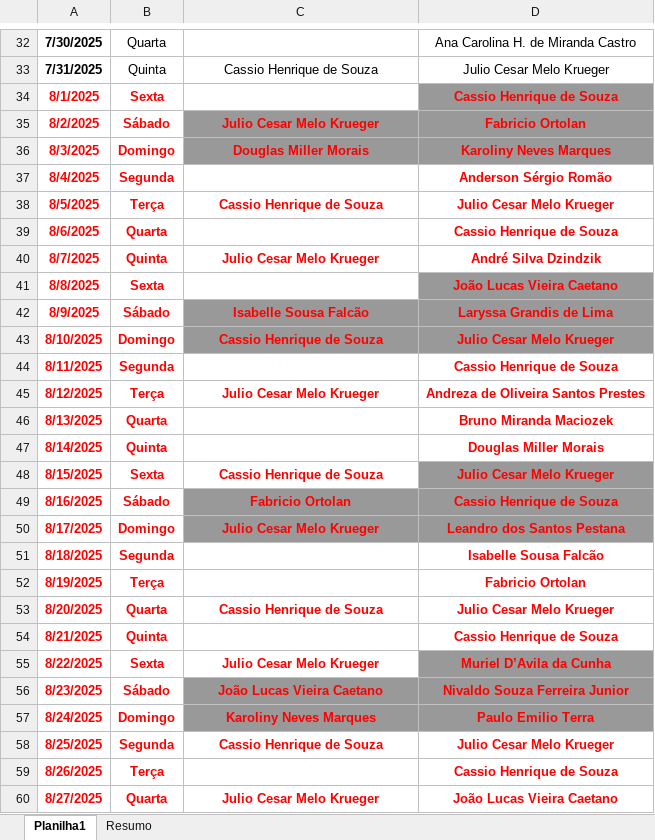
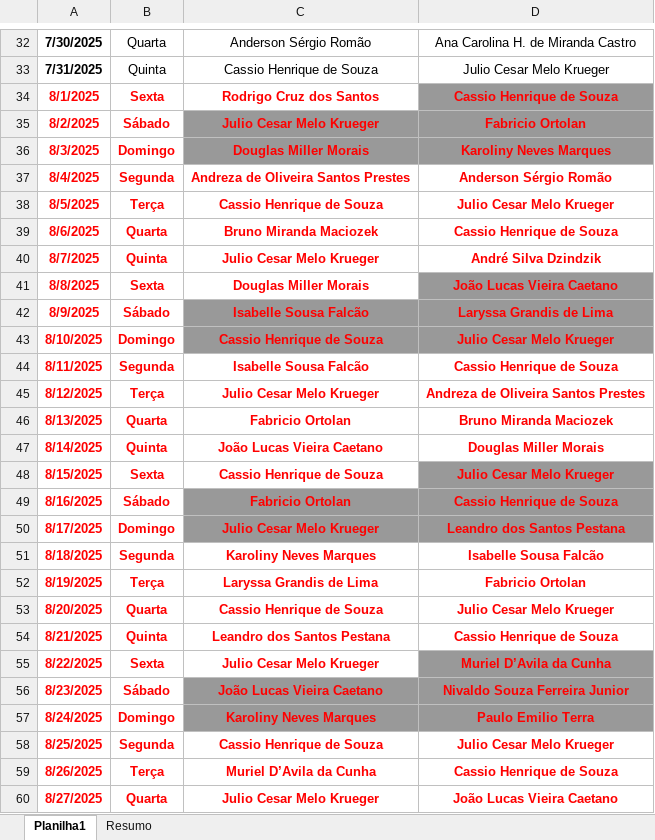
Before and after one commit to abraaozago/Escala-de-Plant-o, an Excel workbook: ESCALA_FINAL_COMPLETA.xlsx, sheet Planilha1, drawn as a sheet; only a part is shown, gaps mark what is left out; values as stored, in another font and other column widths than the file's, no borders; the diff covers the shown part only; the diff names each change by its address in the sheet, - before the commit and + after, or states it on an @@ line.

```diff
--- a/ESCALA_FINAL_COMPLETA.xlsx (sheet Planilha1)
+++ b/ESCALA_FINAL_COMPLETA.xlsx (sheet Planilha1)
-C32: (empty)
+C32: Anderson Sérgio Romão
-C34: (empty)
+C34: Rodrigo Cruz dos Santos
-C37: (empty)
+C37: Andreza de Oliveira Santos Prestes
-C39: (empty)
+C39: Bruno Miranda Maciozek
-C41: (empty)
+C41: Douglas Miller Morais
-C44: (empty)
+C44: Isabelle Sousa Falcão
-C46: (empty)
+C46: Fabricio Ortolan
-C47: (empty)
+C47: João Lucas Vieira Caetano
-C51: (empty)
+C51: Karoliny Neves Marques
-C52: (empty)
+C52: Laryssa Grandis de Lima
-C54: (empty)
+C54: Leandro dos Santos Pestana
-C59: (empty)
+C59: Muriel D’Avila da Cunha
```
Also changed, not shown: 71 edited cells elsewhere in this sheet, sheet Resumo, Delegados.xlsx, 30 other files.
